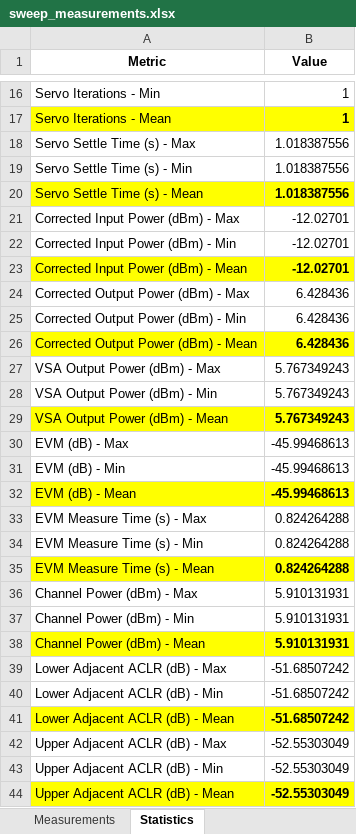
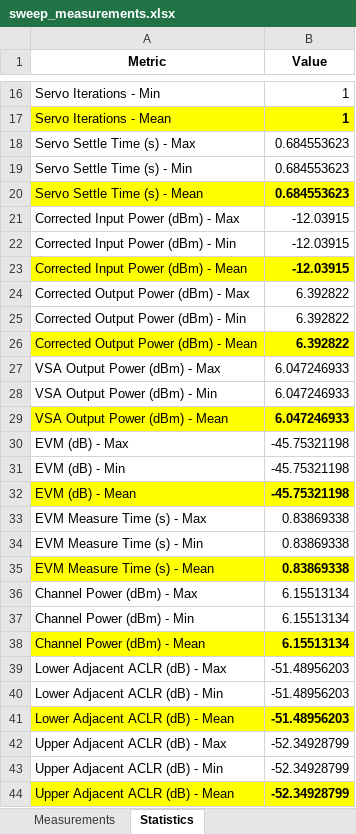
Before and after one commit to JarrettLiner/20250926_EVM_DPD_DDPD_GMP_Power_Servo_with_test_select, an Excel workbook: sweep_measurements.xlsx, sheet Statistics, drawn as a sheet; only a part is shown, gaps mark what is left out; values as stored, in another font and other column widths than the file's, no borders; the diff covers the shown part only; the diff names each change by its address in the sheet, - before the commit and + after, or states it on an @@ line.

```diff
--- a/sweep_measurements.xlsx (sheet Statistics)
+++ b/sweep_measurements.xlsx (sheet Statistics)
-B18:B20 (Value): 1.018387556
+B18:B20 (Value): 0.684553623
-B21:B23 (Value): -12.02701
+B21:B23 (Value): -12.03915
-B24:B26 (Value): 6.428436
+B24:B26 (Value): 6.392822
-B27:B29 (Value): 5.767349243
+B27:B29 (Value): 6.047246933
-B30:B32 (Value): -45.99468613
+B30:B32 (Value): -45.75321198
-B33:B35 (Value): 0.824264288
+B33:B35 (Value): 0.83869338
-B36:B38 (Value): 5.910131931
+B36:B38 (Value): 6.15513134
-B39:B41 (Value): -51.68507242
+B39:B41 (Value): -51.48956203
-B42:B44 (Value): -52.55303049
+B42:B44 (Value): -52.34928799
```
Also changed, not shown: 48 edited cells elsewhere in this sheet, sheet Measurements, 4 other files.
